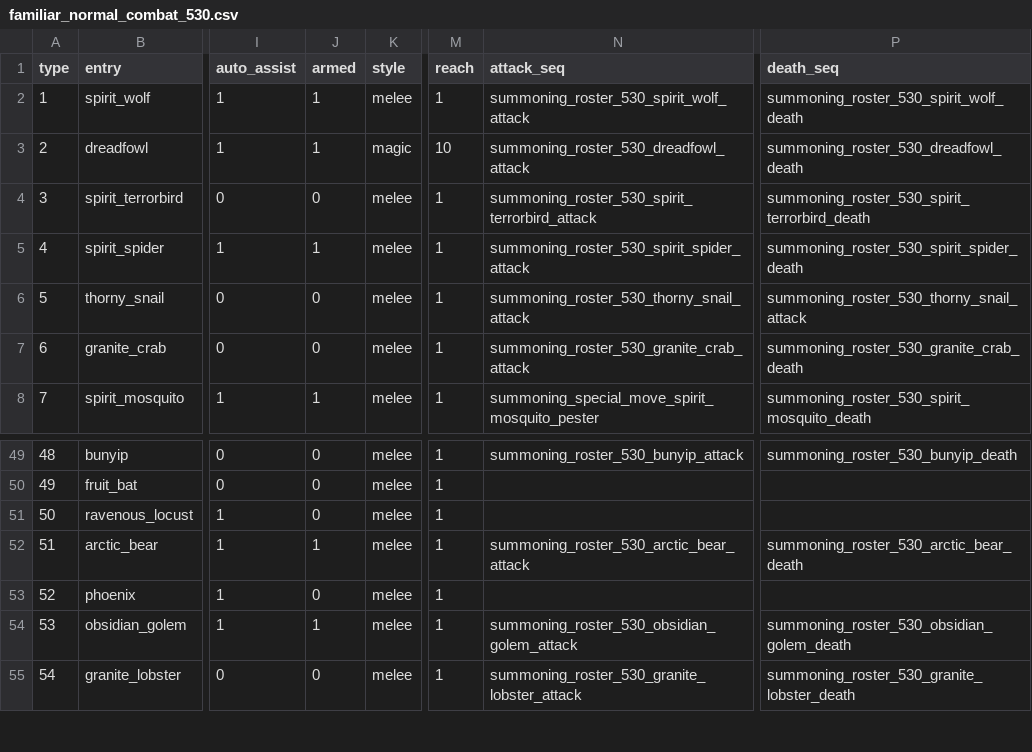
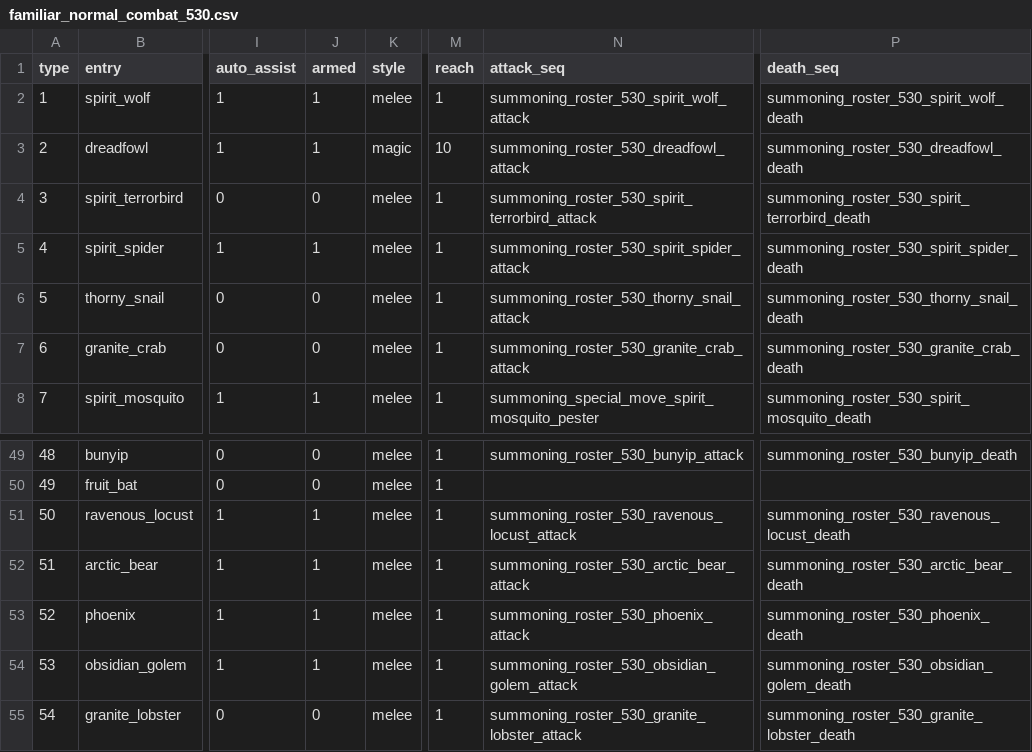
Before and after one commit to MRobertEvers/oldschool-clientc, a CSV file: docs/summoning_port/familiar_normal_combat_530.csv, drawn as a sheet; only a part is shown, gaps mark what is left out; the diff names each change by its address in the sheet, - before the commit and + after, or states it on an @@ line.

```diff
--- a/docs/summoning_port/familiar_normal_combat_530.csv
+++ b/docs/summoning_port/familiar_normal_combat_530.csv
-P6 (death_seq): summoning_roster_530_thorny_snail_attack
+P6 (death_seq): summoning_roster_530_thorny_snail_death
-J51 (armed): 0
+J51 (armed): 1
-N51 (attack_seq): (empty)
+N51 (attack_seq): summoning_roster_530_ravenous_locust_attack
-P51 (death_seq): (empty)
+P51 (death_seq): summoning_roster_530_ravenous_locust_death
-J53 (armed): 0
+J53 (armed): 1
-N53 (attack_seq): (empty)
+N53 (attack_seq): summoning_roster_530_phoenix_attack
-P53 (death_seq): (empty)
+P53 (death_seq): summoning_roster_530_phoenix_death
```
Also changed, not shown: docs/summoning_port/roster_assets_530.csv, 8 other files.
